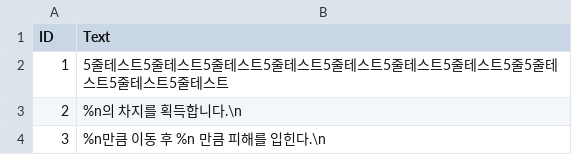
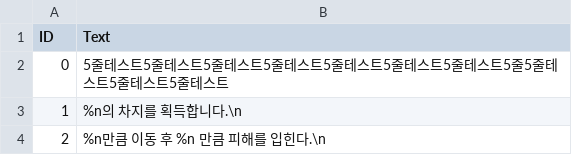
Before and after one commit to SeongU01/GA_6th_2Q_Project, a CSV file: Client/Resources/Data/Card/OptionText.csv, drawn as a sheet.

Commit message:
Resource Update

```diff
--- a/Client/Resources/Data/Card/OptionText.csv
+++ b/Client/Resources/Data/Card/OptionText.csv
@@ -1,4 +1,4 @@
 ID,Text
-1,5줄테스트5줄테스트5줄테스트5줄테스트5줄테스트5줄테스트5줄테스트5줄5줄테스트5줄테스트5줄테스트
-2,%n의 차지를 획득합니다.\n
-3,%n만큼 이동 후 %n 만큼 피해를 입힌다.\n
+0,5줄테스트5줄테스트5줄테스트5줄테스트5줄테스트5줄테스트5줄테스트5줄5줄테스트5줄테스트5줄테스트
+1,%n의 차지를 획득합니다.\n
+2,%n만큼 이동 후 %n 만큼 피해를 입힌다.\n
```
Also changed, not shown: 8 other files.
